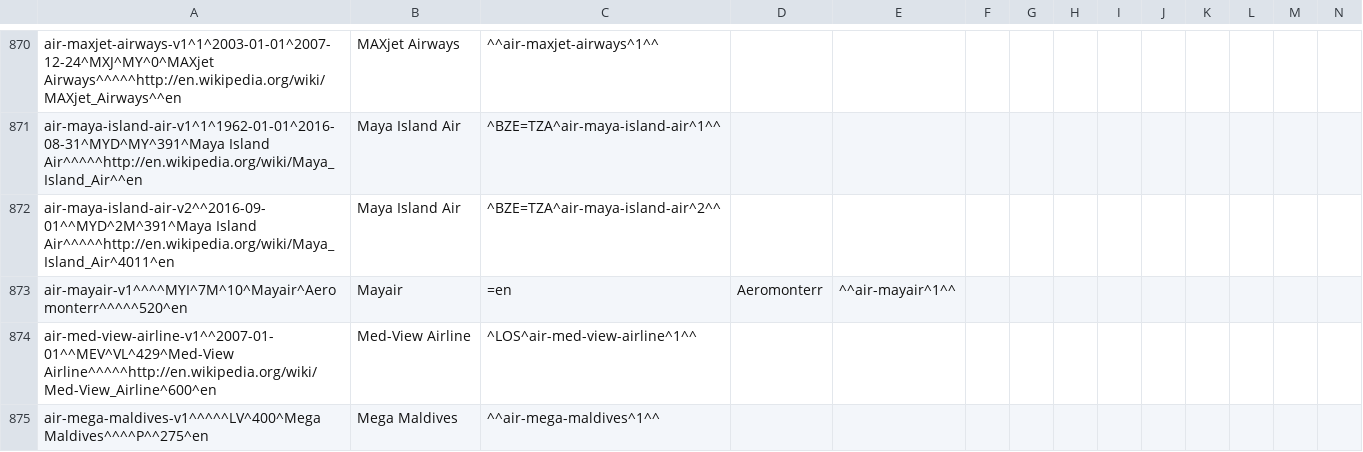
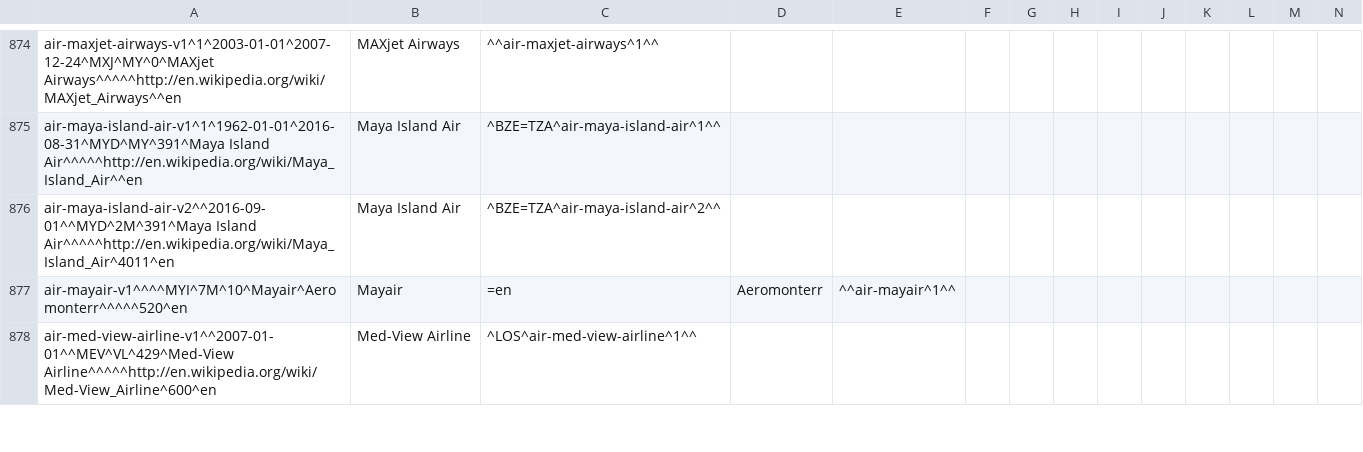
Before and after one commit to opentraveldata/geobases, a CSV file: GeoBases/DataSources/Airlines/optd_airlines.csv, drawn as a sheet; only a part is shown, gaps mark what is left out; removed rows and columns are numbered as before the commit, all else as after; rows hold the shown columns only; the diff covers the shown part only; the diff names each change by its address in the sheet, - before the commit and + after, or states it on an @@ line.

Commit message:
Update data

```diff
--- a/GeoBases/DataSources/Airlines/optd_airlines.csv
+++ b/GeoBases/DataSources/Airlines/optd_airlines.csv
-row 875: air-mega-maldives-v1^^^^^LV^400^Mega Maldives^^^^P^^275^en | Mega Maldives | ^^air-mega-maldives^1^^
```
Also changed, not shown: 6 added rows and 10 edited cells elsewhere in this file, 8 other files.
